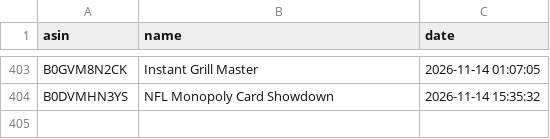
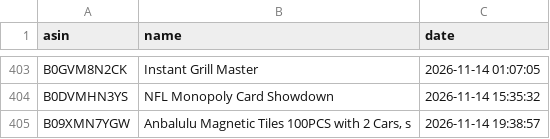
Before and after one commit to smartcartindiaofficial-coder/SmartCart-US, a CSV file: upload_history.csv, drawn as a sheet; only a part is shown, gaps mark what is left out.

```diff
--- a/upload_history.csv
+++ b/upload_history.csv
@@ -404 +404,2 @@ B0GVM8N2CK,Instant Grill Master,2026-11-14 01:07:05
 B0DVMHN3YS,NFL Monopoly Card Showdown,2026-11-14 15:35:32
+B09XMN7YGW,"Anbalulu Magnetic Tiles 100PCS with 2 Cars, s",2026-11-14 19:38:57
```
Also changed, not shown: 23 other files.
